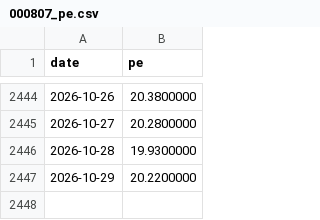
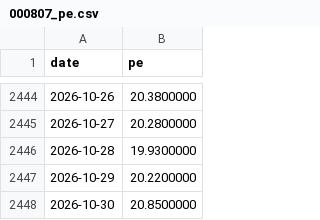
Before and after one commit to tang1273880952-dotcom/bond-timing, a CSV file: data/industry_cache/000807_pe.csv, drawn as a sheet; only a part is shown, gaps mark what is left out.

```diff
--- a/data/industry_cache/000807_pe.csv
+++ b/data/industry_cache/000807_pe.csv
@@ -2447 +2447,2 @@ date,pe
 2026-10-29,20.2200000
+2026-10-30,20.8500000
```
Also changed, not shown: data/industry_cache/399971_pe.csv, data/industry_cache/399989_pe.csv, 3 other files.
